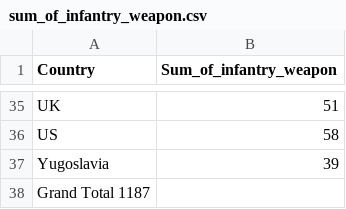
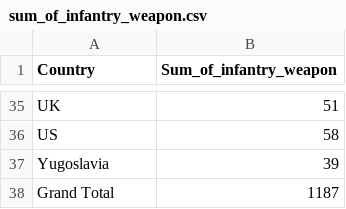
Before and after one commit to cklawac/comp4462, a CSV file: sum_of_infantry_weapon.csv, drawn as a sheet; only a part is shown, gaps mark what is left out; removed rows and columns are numbered as before the commit, all else as after; the diff names each change by its address in the sheet, - before the commit and + after, or states it on an @@ line.

Commit message:
Update sum_of_infantry_weapon.csv

```diff
--- a/sum_of_infantry_weapon.csv
+++ b/sum_of_infantry_weapon.csv
-row 38: Grand Total 1187
+row 38: Grand Total | 1187
```
